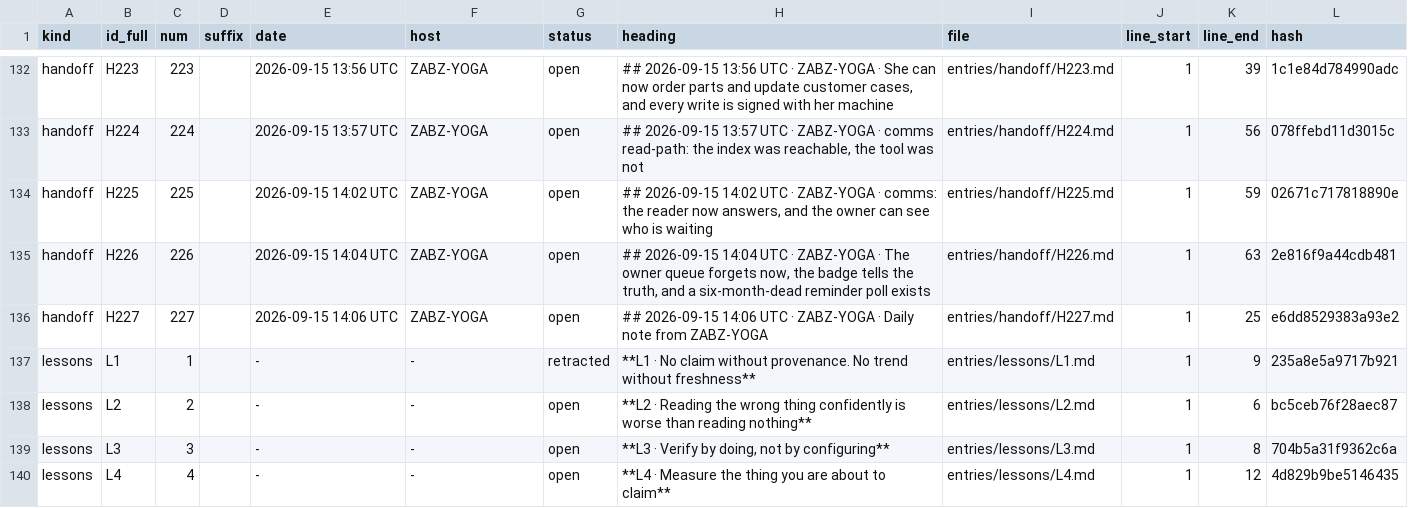
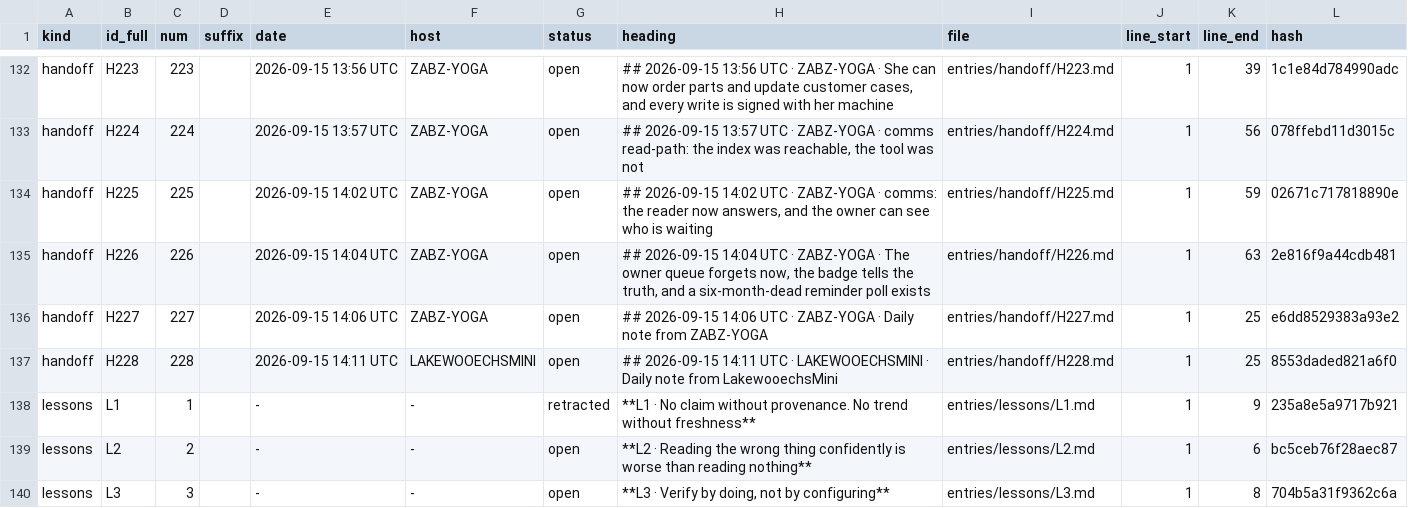
Before and after one commit to lakewoodphone/harness-config, a TSV file: journal/index/entries.tsv, drawn as a sheet; only a part is shown, gaps mark what is left out; the shorter side is filled out with more unchanged rows; the diff names each change by its address in the sheet, - before the commit and + after, or states it on an @@ line.

Commit message:
journal: daily handoff from LakewooechsMini
Dsh-Actor: lpt
Dsh-Machine: LakewooechsMini
Dsh-At: 2026-09-15T14:11:26Z

```diff
--- a/journal/index/entries.tsv
+++ b/journal/index/entries.tsv
+row 137: handoff | H228 | 228 |  | 2026-09-15 14:11 UTC | LAKEWOOECHSMINI | open | ## 2026-09-15 14:11 UTC · LAKEWOOECHSMINI · Daily note from LakewooechsMini | entries/handoff/H228.md | 1 | 25 | 8553daded821a6f0
```
Also changed, not shown: 1 other file.
